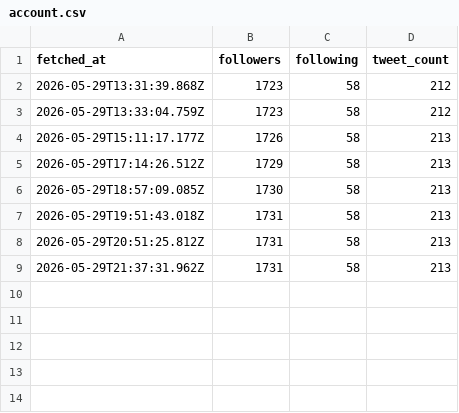
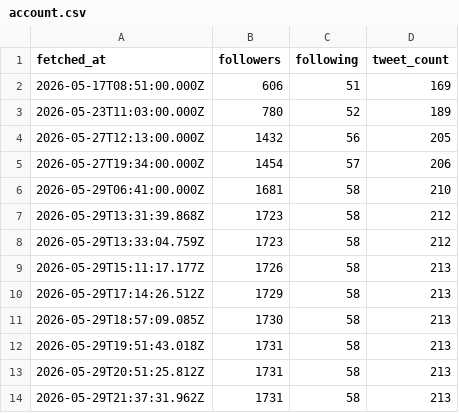
Before and after one commit to MatuuraNobuki/x-api, a CSV file: data/account.csv, drawn as a sheet; the diff names each change by its address in the sheet, - before the commit and + after, or states it on an @@ line.

```diff
--- a/data/account.csv
+++ b/data/account.csv
+row 2: 2026-05-17T08:51:00.000Z | 606 | 51 | 169
+row 3: 2026-05-23T11:03:00.000Z | 780 | 52 | 189
+row 4: 2026-05-27T12:13:00.000Z | 1432 | 56 | 205
+row 5: 2026-05-27T19:34:00.000Z | 1454 | 57 | 206
+row 6: 2026-05-29T06:41:00.000Z | 1681 | 58 | 210
```
Also changed, not shown: 1 other file.
